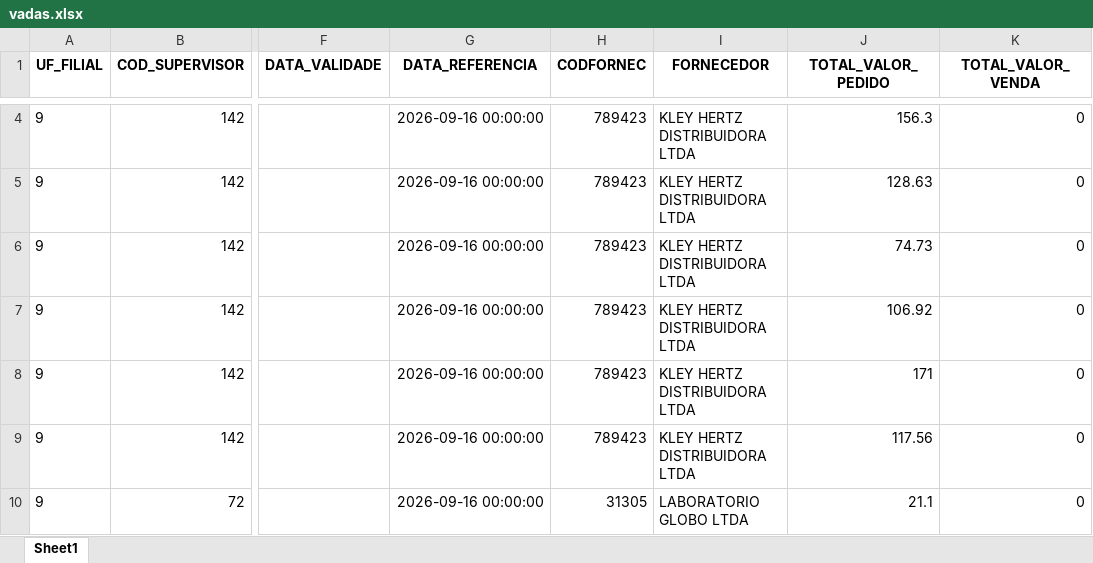
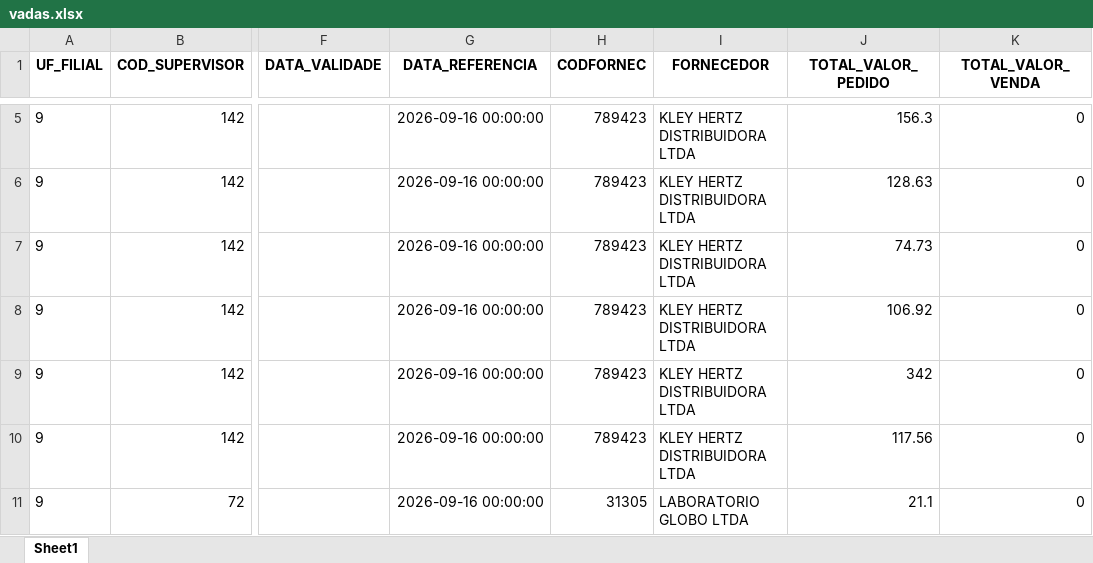
Before and after one commit to RoqueChristian/total_day, an Excel workbook: data/vadas.xlsx, sheet Sheet1, drawn as a sheet; only a part is shown, gaps mark what is left out; values as stored, in another font and other column widths than the file's, no borders; addresses are those after the commit; the diff covers the shown part only; the diff names each change by its address in the sheet, - before the commit and + after, or states it on an @@ line.

```diff
--- a/data/vadas.xlsx (sheet Sheet1)
+++ b/data/vadas.xlsx (sheet Sheet1)
-J9 (TOTAL_VALOR_PEDIDO): 171
+J9 (TOTAL_VALOR_PEDIDO): 342
```
Also changed, not shown: 10 added rows, 3 removed rows and 28 edited cells elsewhere in this sheet.
